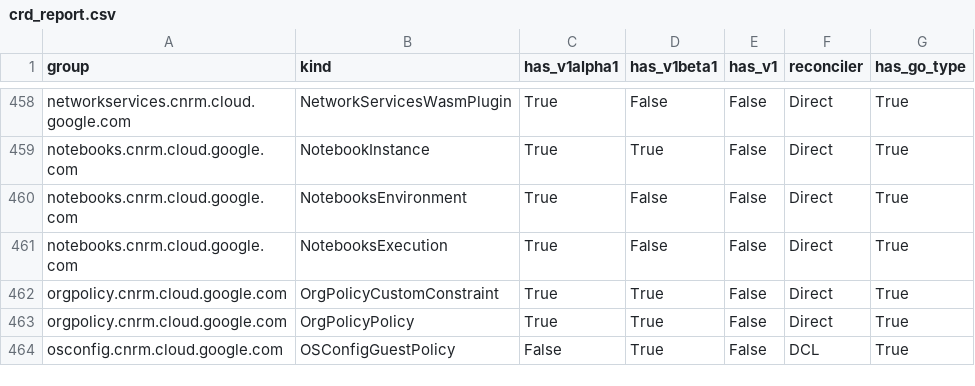
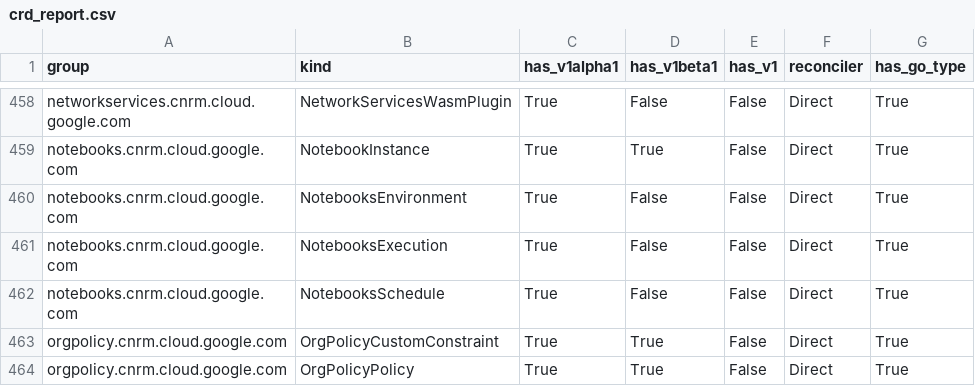
Before and after one commit to walle-agent-bot/k8s-config-connector, a CSV file: docs/reports/crd_report.csv, drawn as a sheet; only a part is shown, gaps mark what is left out; the shorter side is filled out with more unchanged rows.

Commit message:
ai:chore: Implement direct types for: NotebooksSchedule
Implementing the initial KRM types, CRD, and IdentityV2 for the NotebooksSchedule resource using the direct approach.

This commit includes:
- Base KRM types inside notebooksschedule_types.go
- IdentityV2 support inside notebooksschedule_identity.go
- Unit tests for IdentityV2 parsing inside notebooksschedule_identity_test.go
- Autogenerated K8s deepcopy methods and Custom Resource Definition (CRD)

No controller logic or mappers are included, as this commit focuses solely on types and identity setup.

Ref:
.agents/greenfield-direct-new-resource-types.md

Issue: 9242

```diff
--- a/docs/reports/crd_report.csv
+++ b/docs/reports/crd_report.csv
@@ -461,2 +461,3 @@ notebooks.cnrm.cloud.google.com,NotebooksEnvironment,True,False,False,Direct,Tru
 notebooks.cnrm.cloud.google.com,NotebooksExecution,True,False,False,Direct,True
+notebooks.cnrm.cloud.google.com,NotebooksSchedule,True,False,False,Direct,True
 orgpolicy.cnrm.cloud.google.com,OrgPolicyCustomConstraint,True,True,False,Direct,True
```
Also changed, not shown: 20 other files.
